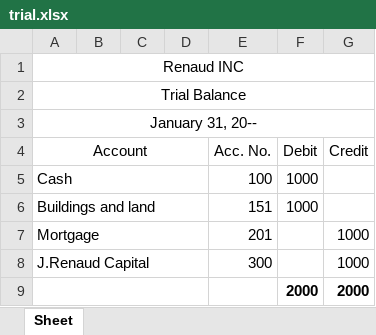
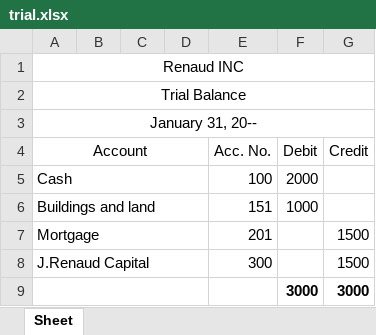
Before and after one commit to JoelMRenaud/accounting, an Excel workbook: spreadsheets/trial.xlsx, sheet Sheet, drawn as a sheet; values as stored, in another font and other column widths than the file's, no borders; removed rows and columns are numbered as before the commit, all else as after; the diff names each change by its address in the sheet, - before the commit and + after, or states it on an @@ line.

```diff
--- a/spreadsheets/trial.xlsx (sheet Sheet)
+++ b/spreadsheets/trial.xlsx (sheet Sheet)
-F5 (Debit): 1000
+F5 (Debit): 2000
-G7:G8 (Credit): 1000
+G7:G8 (Credit): 1500
-row 9:  |  |  |  |  | 2000 | 2000
+row 9:  |  |  |  |  | 3000 | 3000
```
Also changed, not shown: 2 other files.
